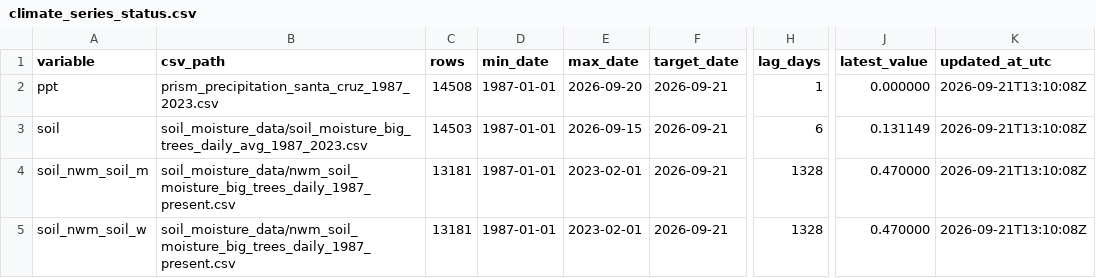
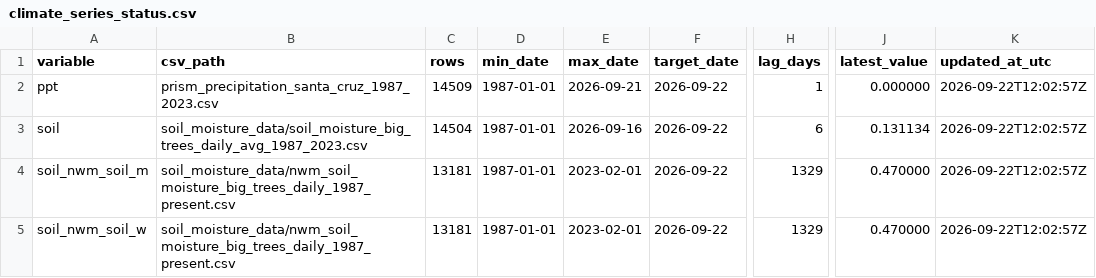
Before and after one commit to AntonioAPDL/antonio-aguirre.github.io, a CSV file: climate_series_status.csv, drawn as a sheet; only a part is shown, gaps mark what is left out; the diff names each change by its address in the sheet, - before the commit and + after, or states it on an @@ line.

```diff
--- a/climate_series_status.csv
+++ b/climate_series_status.csv
-C2 (rows): 14508
+C2 (rows): 14509
-E2 (max_date): 2026-09-20
+E2 (max_date): 2026-09-21
-F2:F5 (target_date): 2026-09-21
+F2:F5 (target_date): 2026-09-22
-K2:K5 (updated_at_utc): 2026-09-21T13:10:08Z
+K2:K5 (updated_at_utc): 2026-09-22T12:02:57Z
-C3 (rows): 14503
+C3 (rows): 14504
-E3 (max_date): 2026-09-15
+E3 (max_date): 2026-09-16
-J3 (latest_value): 0.131149
+J3 (latest_value): 0.131134
-H4:H5 (lag_days): 1328
+H4:H5 (lag_days): 1329
```
Also changed, not shown: climate_daily_ppt_soil.csv, 2 other files.
